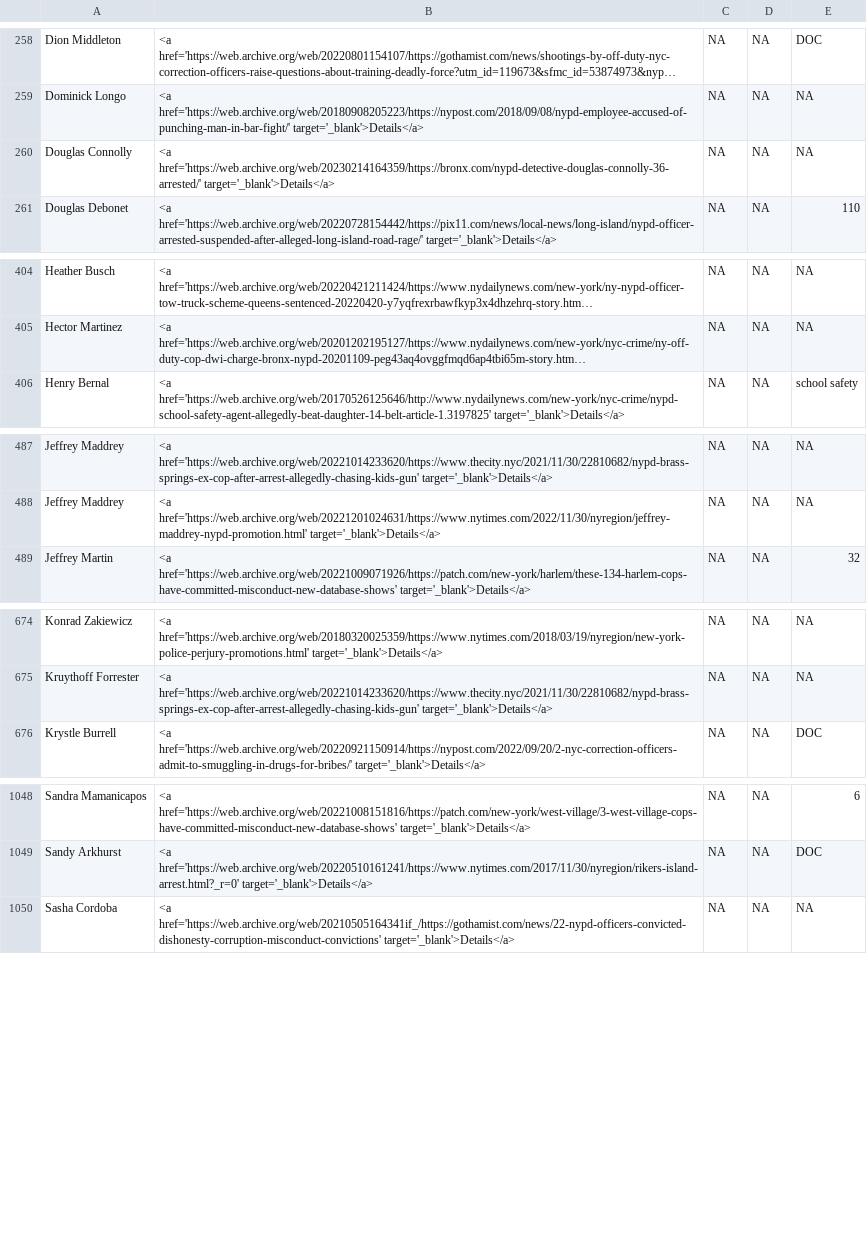
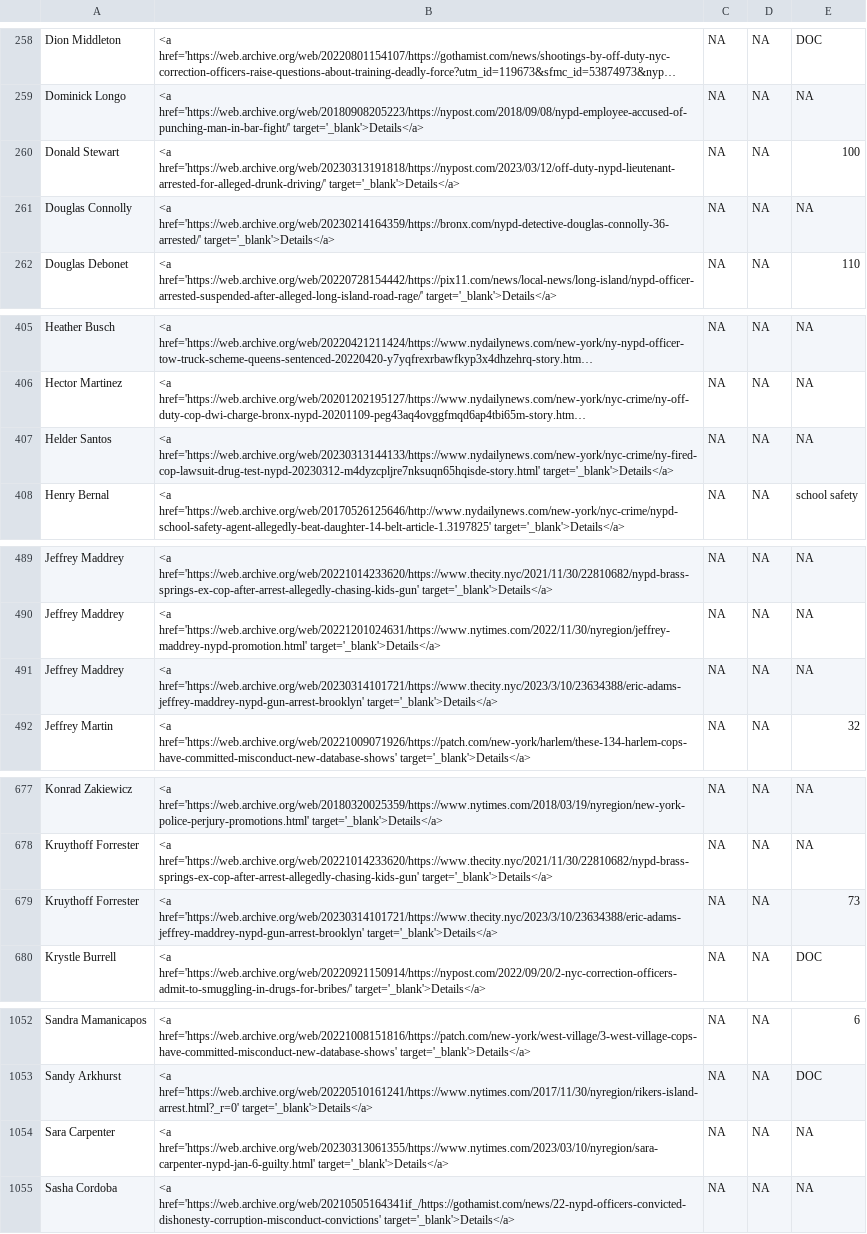
Before and after one commit to the-legal-aid-society/LELU, a CSV file: media/media.csv, drawn as a sheet; only a part is shown, gaps mark what is left out; long unchanged cells end in …; the diff covers the shown part only; the diff names each change by its address in the sheet, - before the commit and + after, or states it on an @@ line.

```diff
--- a/media/media.csv
+++ b/media/media.csv
+row 260: Donald Stewart | <a href='https://web.archive.org/web/20230313191818/https://nypost.com/2023/03/12/off-duty-nypd-lieutenant-arrested-for-alleged-drunk-driving/' target='_blank'>Details</a> | NA | NA | 100
+row 407: Helder Santos | <a href='https://web.archive.org/web/20230313144133/https://www.nydailynews.com/new-york/nyc-crime/ny-fired-cop-lawsuit-drug-test-nypd-20230312-m4dyzcpljre7nksuqn65hqisde-story.html' target='_blank'>Details</a> | NA | NA | NA
+row 491: Jeffrey Maddrey | <a href='https://web.archive.org/web/20230314101721/https://www.thecity.nyc/2023/3/10/23634388/eric-adams-jeffrey-maddrey-nypd-gun-arrest-brooklyn' target='_blank'>Details</a> | NA | NA | NA
+row 679: Kruythoff Forrester | <a href='https://web.archive.org/web/20230314101721/https://www.thecity.nyc/2023/3/10/23634388/eric-adams-jeffrey-maddrey-nypd-gun-arrest-brooklyn' target='_blank'>Details</a> | NA | NA | 73
+row 1054: Sara Carpenter | <a href='https://web.archive.org/web/20230313061355/https://www.nytimes.com/2023/03/10/nyregion/sara-carpenter-nypd-jan-6-guilty.html' target='_blank'>Details</a> | NA | NA | NA
```
Also changed, not shown: 1 added row elsewhere in this file, 2 other files.
